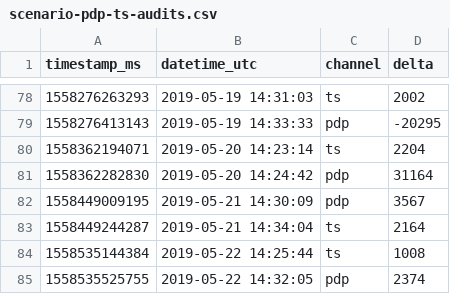
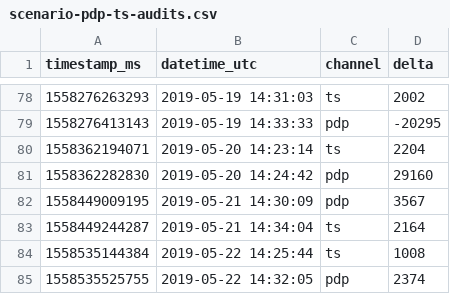
Before and after one commit to tylrexd-gif/PewDiePieVsTSeriesLiveRealtime, a CSV file: app/dist/data/scenario-pdp-ts-audits.csv, drawn as a sheet; only a part is shown, gaps mark what is left out.

```diff
--- a/app/dist/data/scenario-pdp-ts-audits.csv
+++ b/app/dist/data/scenario-pdp-ts-audits.csv
@@ -80,3 +80,3 @@ timestamp_ms,datetime_utc,channel,delta
 1558362194071,2019-05-20 14:23:14,ts,2204
-1558362282830,2019-05-20 14:24:42,pdp,31164
+1558362282830,2019-05-20 14:24:42,pdp,29160
 1558449009195,2019-05-21 14:30:09,pdp,3567
```
Also changed, not shown: 8 other files.
